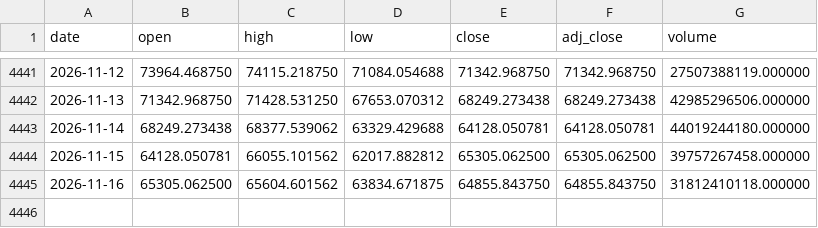
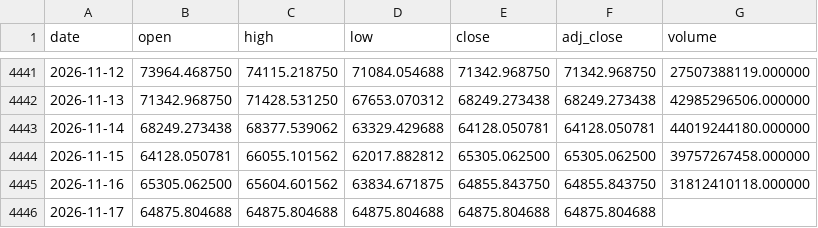
Before and after one commit to Mattepoli94/signals-platform, a CSV file: data/prices/BTC.csv, drawn as a sheet; only a part is shown, gaps mark what is left out; the diff names each change by its address in the sheet, - before the commit and + after, or states it on an @@ line.

Commit message:
Data and signals: btc run 2026-11-18 01:43 UTC

```diff
--- a/data/prices/BTC.csv
+++ b/data/prices/BTC.csv
+row 4446: 2026-11-17 | 64875.804688 | 64875.804688 | 64875.804688 | 64875.804688 | 64875.804688
```
Also changed, not shown: data/prices/EQQQ.csv, data/prices/GBPUSD.csv, 24 other files.
